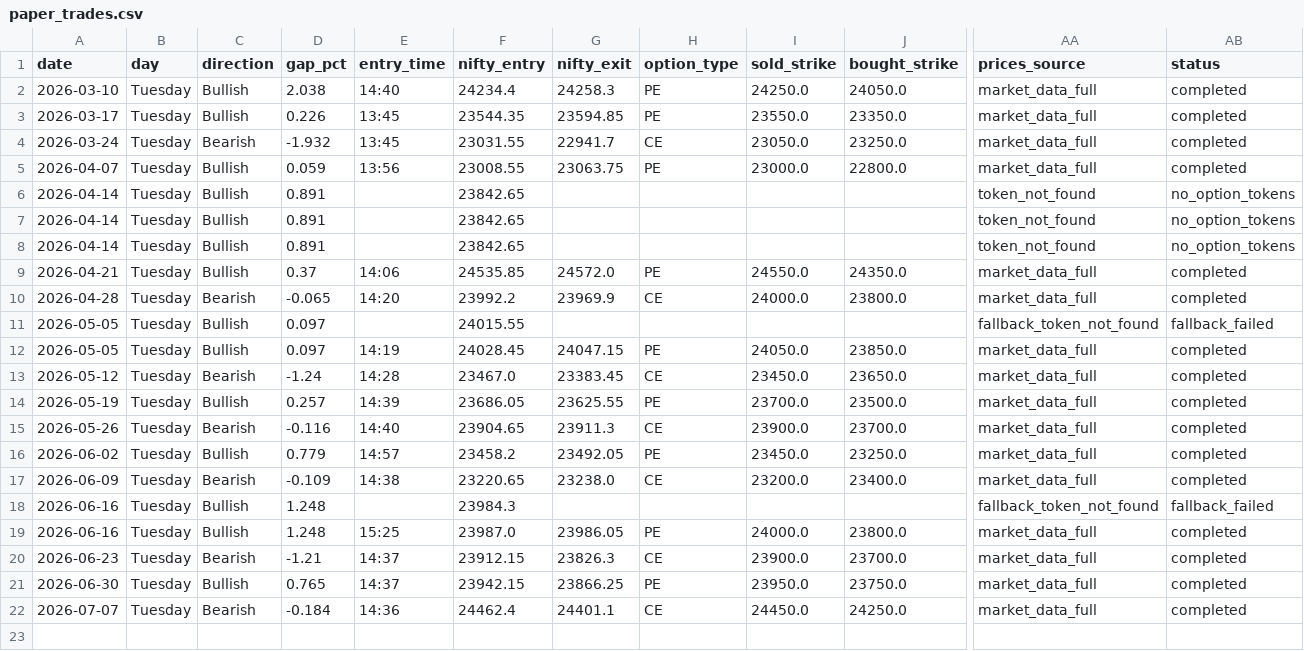
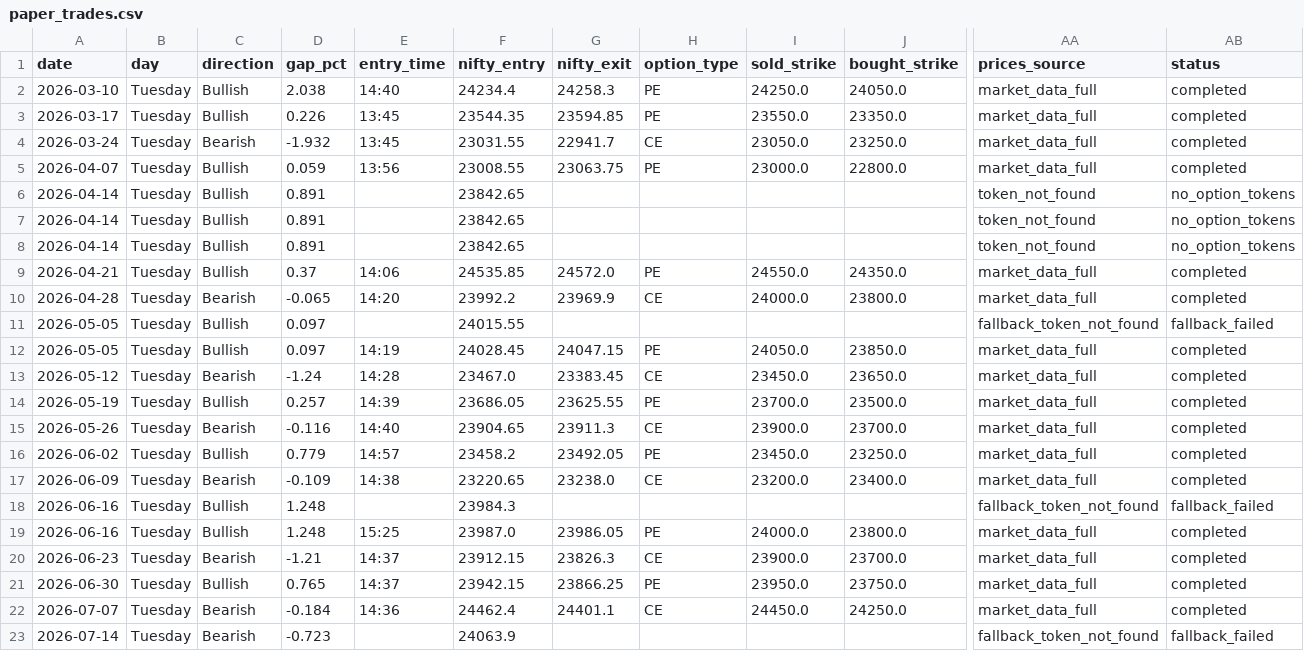
Before and after one commit to Abhi232003/rocket-paper, a CSV file: paper_trades.csv, drawn as a sheet; only a part is shown, gaps mark what is left out; rows hold the shown columns only; the diff names each change by its address in the sheet, - before the commit and + after, or states it on an @@ line.

Commit message:
📊 RocketPaper — 14 Jul 2026 14:14 IST

```diff
--- a/paper_trades.csv
+++ b/paper_trades.csv
+row 23: 2026-07-14 | Tuesday | Bearish | -0.723 |  | 24063.9 |  |  |  |  | fallback_token_not_found | fallback_failed
```
